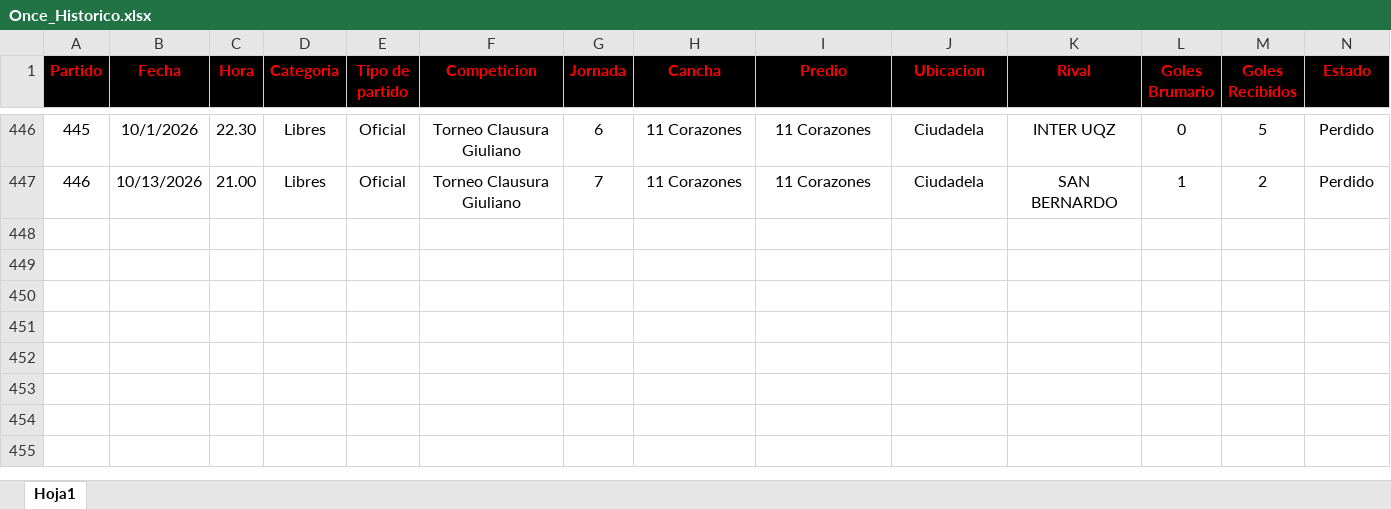
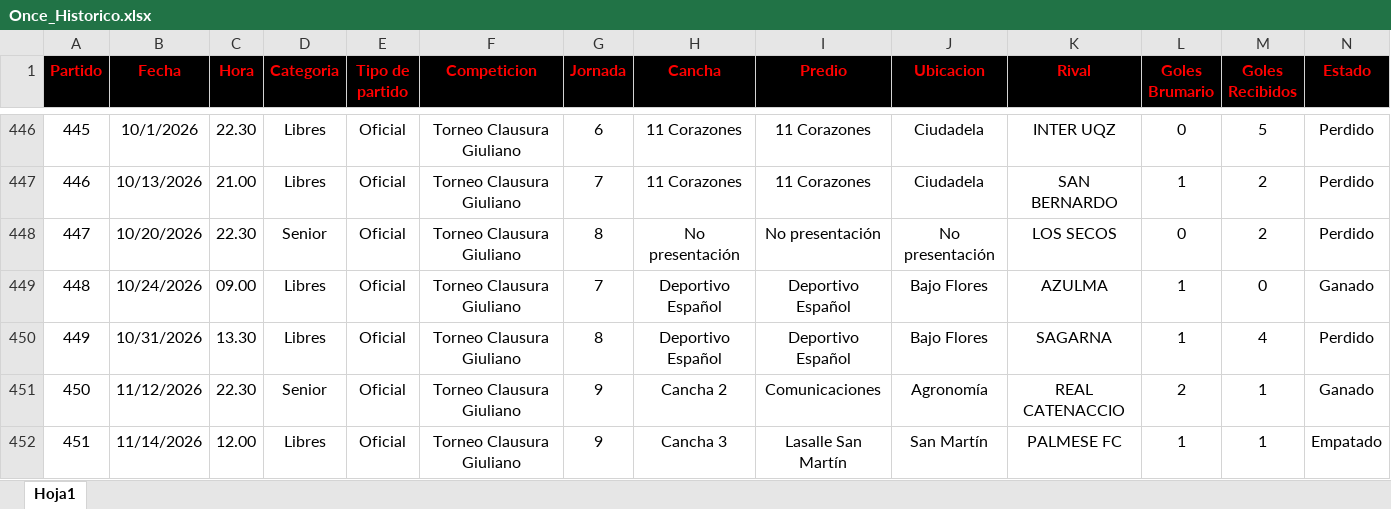
Before and after one commit to nicolascarreno/Brumario, an Excel workbook: backend/src/db/Once_Historico.xlsx, sheet Hoja1, drawn as a sheet; only a part is shown, gaps mark what is left out; values as stored, in another font and other column widths than the file's, no borders; rows hold the shown columns only; the diff names each change by its address in the sheet, - before the commit and + after, or states it on an @@ line.

```diff
--- a/backend/src/db/Once_Historico.xlsx (sheet Hoja1)
+++ b/backend/src/db/Once_Historico.xlsx (sheet Hoja1)
+row 448: 447 | 10/20/2026 | 22.30 | Senior | Oficial | Torneo Clausura Giuliano | 8 | No presentación | No presentación | No presentación | LOS SECOS | 0 | 2 | Perdido
+row 449: 448 | 10/24/2026 | 09.00 | Libres | Oficial | Torneo Clausura Giuliano | 7 | Deportivo Español | Deportivo Español | Bajo Flores | AZULMA | 1 | 0 | Ganado
+row 450: 449 | 10/31/2026 | 13.30 | Libres | Oficial | Torneo Clausura Giuliano | 8 | Deportivo Español | Deportivo Español | Bajo Flores | SAGARNA | 1 | 4 | Perdido
+row 451: 450 | 11/12/2026 | 22.30 | Senior | Oficial | Torneo Clausura Giuliano | 9 | Cancha 2 | Comunicaciones | Agronomía | REAL CATENACCIO | 2 | 1 | Ganado
+row 452: 451 | 11/14/2026 | 12.00 | Libres | Oficial | Torneo Clausura Giuliano | 9 | Cancha 3 | Lasalle San Martín | San Martín | PALMESE FC | 1 | 1 | Empatado
```
Also changed, not shown: backend/src/db/Jugadores_Historico.xlsx.
